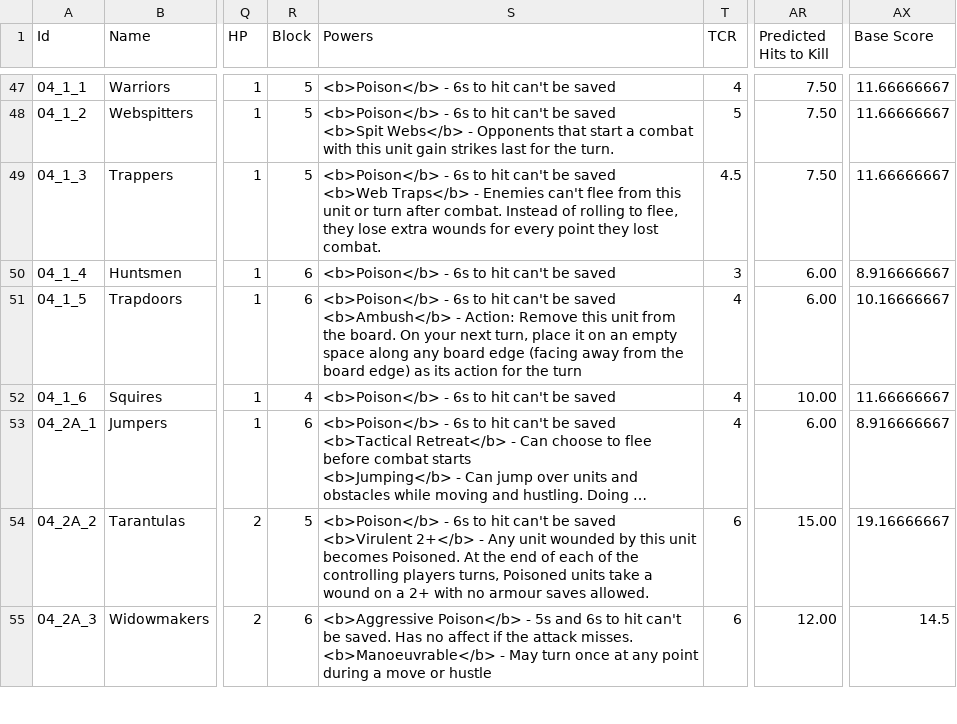
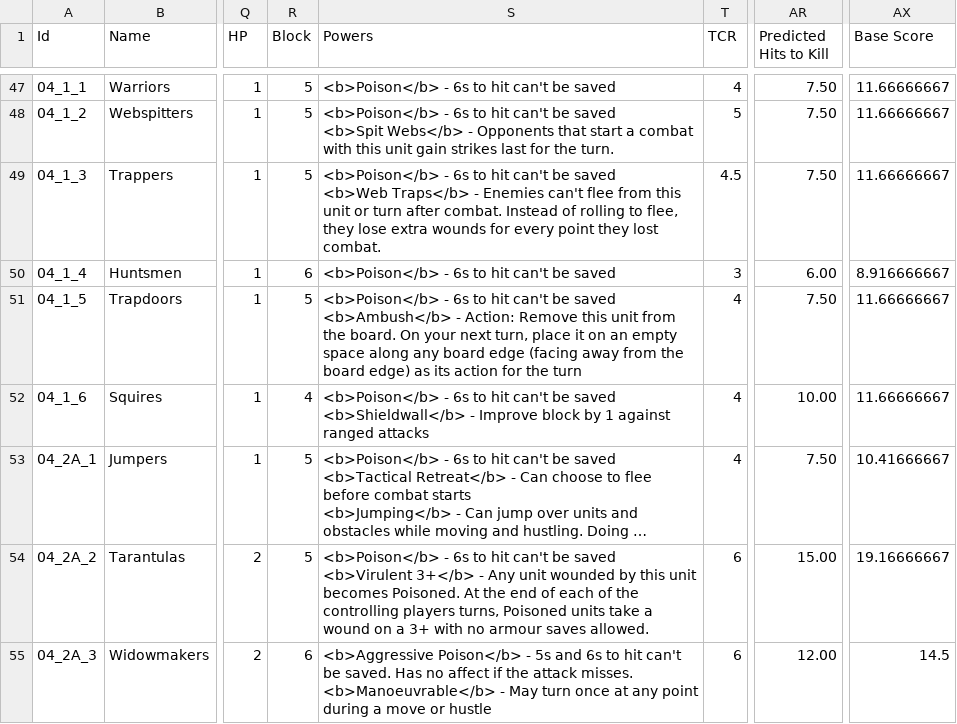
Before and after one commit to wabradshaw/bannerbeasts, a CSV file: balancer/BannerbeastsBalancer/Bannerbeasts Roller - Units.csv, drawn as a sheet; only a part is shown, gaps mark what is left out; long unchanged cells end in …; ↵ is a line break in a cell; the diff covers the shown part only; the diff names each change by its address in the sheet, - before the commit and + after, or states it on an @@ line.

```diff
--- a/balancer/BannerbeastsBalancer/Bannerbeasts Roller - Units.csv
+++ b/balancer/BannerbeastsBalancer/Bannerbeasts Roller - Units.csv
-R51 (Block): 6
+R51 (Block): 5
-AR51 (Predicted Hits to Kill): 6.00
+AR51 (Predicted Hits to Kill): 7.50
-AX51 (Base Score): 10.16666667
+AX51 (Base Score): 11.66666667
-S52 (Powers): …be saved
+S52 (Powers): …be saved ↵ <b>Shieldwall</b> - Improve block by 1 against ranged attacks
-R53 (Block): 6
+R53 (Block): 5
-AR53 (Predicted Hits to Kill): 6.00
+AR53 (Predicted Hits to Kill): 7.50
-AX53 (Base Score): 8.916666667
+AX53 (Base Score): 10.41666667
-S54 (Powers): …saved ↵ <b>Virulent 2+</b> - Any unit wounded by this unit becomes Poisoned. At the end of each of the controlling players turns, Poisoned units take a wound on a 2+ with no…
+S54 (Powers): …saved ↵ <b>Virulent 3+</b> - Any unit wounded by this unit becomes Poisoned. At the end of each of the controlling players turns, Poisoned units take a wound on a 3+ with no…
```
Also changed, not shown: 85 edited cells elsewhere in this file, card-generator/Bannerbeasts Roller - Units.csv, 58 other files.
